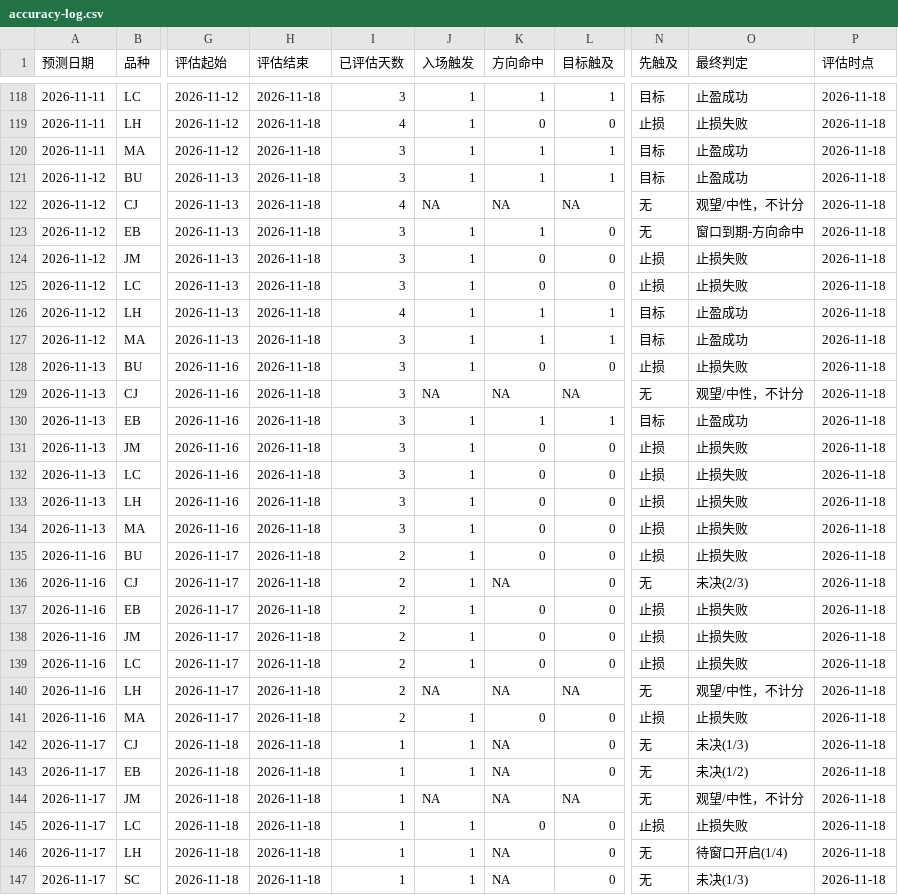
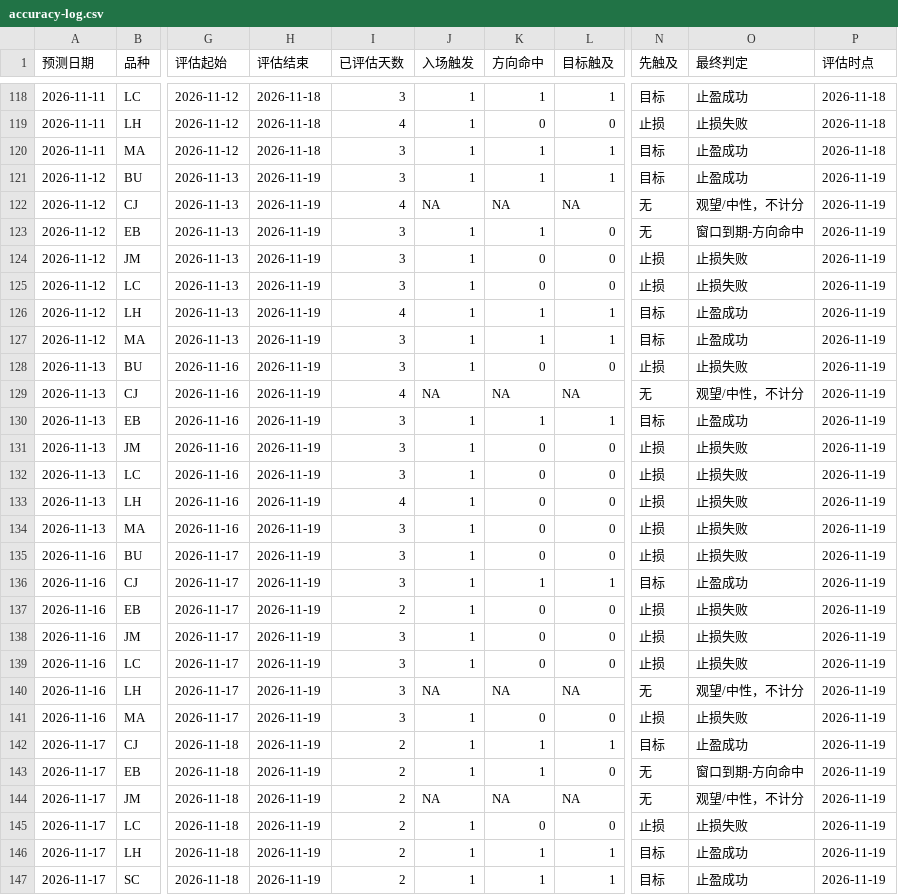
Before and after one commit to cloudchina/FuturesAnaReports, a CSV file: future-analysis-reports/accuracy-log.csv, drawn as a sheet; only a part is shown, gaps mark what is left out; the diff covers the shown part only; the diff names each change by its address in the sheet, - before the commit and + after, or states it on an @@ line.

```diff
--- a/future-analysis-reports/accuracy-log.csv
+++ b/future-analysis-reports/accuracy-log.csv
-H121:H147 (评估结束): 2026-11-18
+H121:H147 (评估结束): 2026-11-19
-P121:P147 (评估时点): 2026-11-18
+P121:P147 (评估时点): 2026-11-19
-I129 (已评估天数): 3
+I129 (已评估天数): 4
-I133 (已评估天数): 3
+I133 (已评估天数): 4
-I135:I136 (已评估天数): 2
+I135:I136 (已评估天数): 3
-K136 (方向命中): NA
+K136 (方向命中): 1
-L136 (目标触及): 0
+L136 (目标触及): 1
-N136 (先触及): 无
+N136 (先触及): 目标
-O136 (最终判定): 未决(2/3)
+O136 (最终判定): 止盈成功
-I138:I141 (已评估天数): 2
+I138:I141 (已评估天数): 3
-I142:I147 (已评估天数): 1
+I142:I147 (已评估天数): 2
-K142:K143 (方向命中): NA
+K142:K143 (方向命中): 1
-L142 (目标触及): 0
+L142 (目标触及): 1
-N142 (先触及): 无
+N142 (先触及): 目标
-O142 (最终判定): 未决(1/3)
+O142 (最终判定): 止盈成功
-O143 (最终判定): 未决(1/2)
+O143 (最终判定): 窗口到期-方向命中
-K146:K147 (方向命中): NA
+K146:K147 (方向命中): 1
-L146:L147 (目标触及): 0
+L146:L147 (目标触及): 1
-N146:N147 (先触及): 无
+N146:N147 (先触及): 目标
-O146 (最终判定): 待窗口开启(1/4)
+O146 (最终判定): 止盈成功
-O147 (最终判定): 未决(1/3)
+O147 (最终判定): 止盈成功
```
Also changed, not shown: 7 added rows elsewhere in this file, future-analysis-reports/positions-log.csv, 17 other files.
